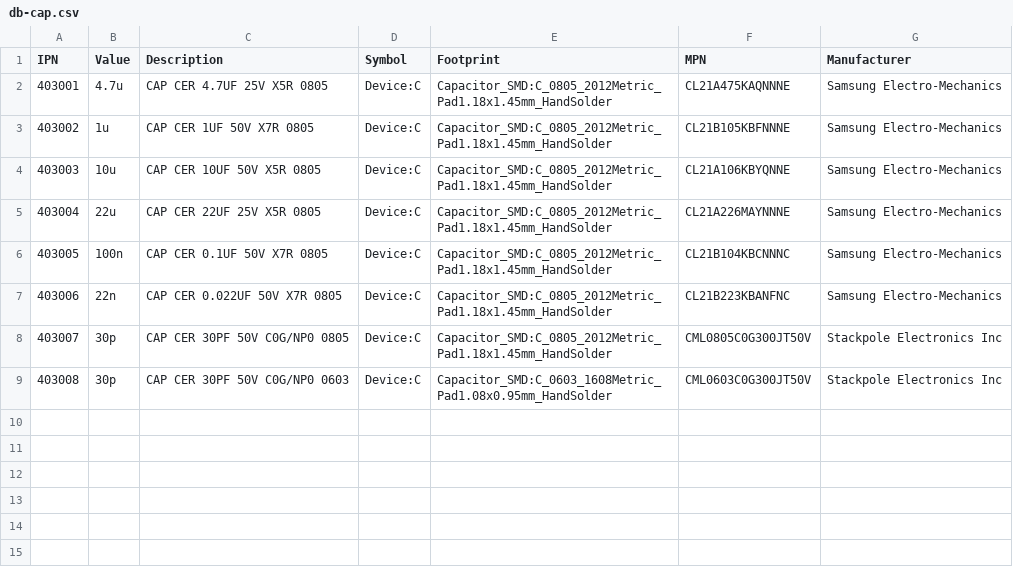
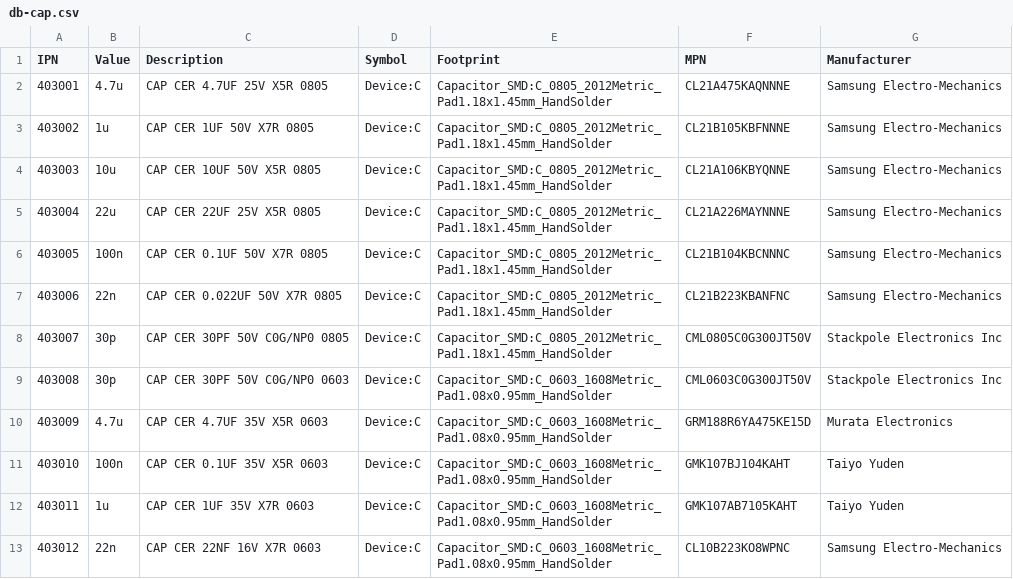
Before and after one commit to PradeepKTamma/Parts_DB, a CSV file: database/db-cap.csv, drawn as a sheet.

```diff
--- a/database/db-cap.csv
+++ b/database/db-cap.csv
@@ -9 +9,5 @@ IPN,Value,Description,Symbol,Footprint,MPN,Manufacturer
 403008,30p,CAP CER 30PF 50V C0G/NP0 0603,Device:C,Capacitor_SMD:C_0603_1608Metric_Pad1.08x0.95mm_HandSolder,CML0603C0G300JT50V,Stackpole Electronics Inc
+403009,4.7u,CAP CER 4.7UF 35V X5R 0603,Device:C,Capacitor_SMD:C_0603_1608Metric_Pad1.08x0.95mm_HandSolder,GRM188R6YA475KE15D,Murata Electronics
+403010,100n,CAP CER 0.1UF 35V X5R 0603,Device:C,Capacitor_SMD:C_0603_1608Metric_Pad1.08x0.95mm_HandSolder,GMK107BJ104KAHT,Taiyo Yuden
+403011,1u,CAP CER 1UF 35V X7R 0603,Device:C,Capacitor_SMD:C_0603_1608Metric_Pad1.08x0.95mm_HandSolder,GMK107AB7105KAHT,Taiyo Yuden
+403012,22n,CAP CER 22NF 16V X7R 0603,Device:C,Capacitor_SMD:C_0603_1608Metric_Pad1.08x0.95mm_HandSolder,CL10B223KO8WPNC,Samsung Electro-Mechanics
```
Also changed, not shown: database/db-bjt.csv, database/db-conn.csv, 7 other files.
